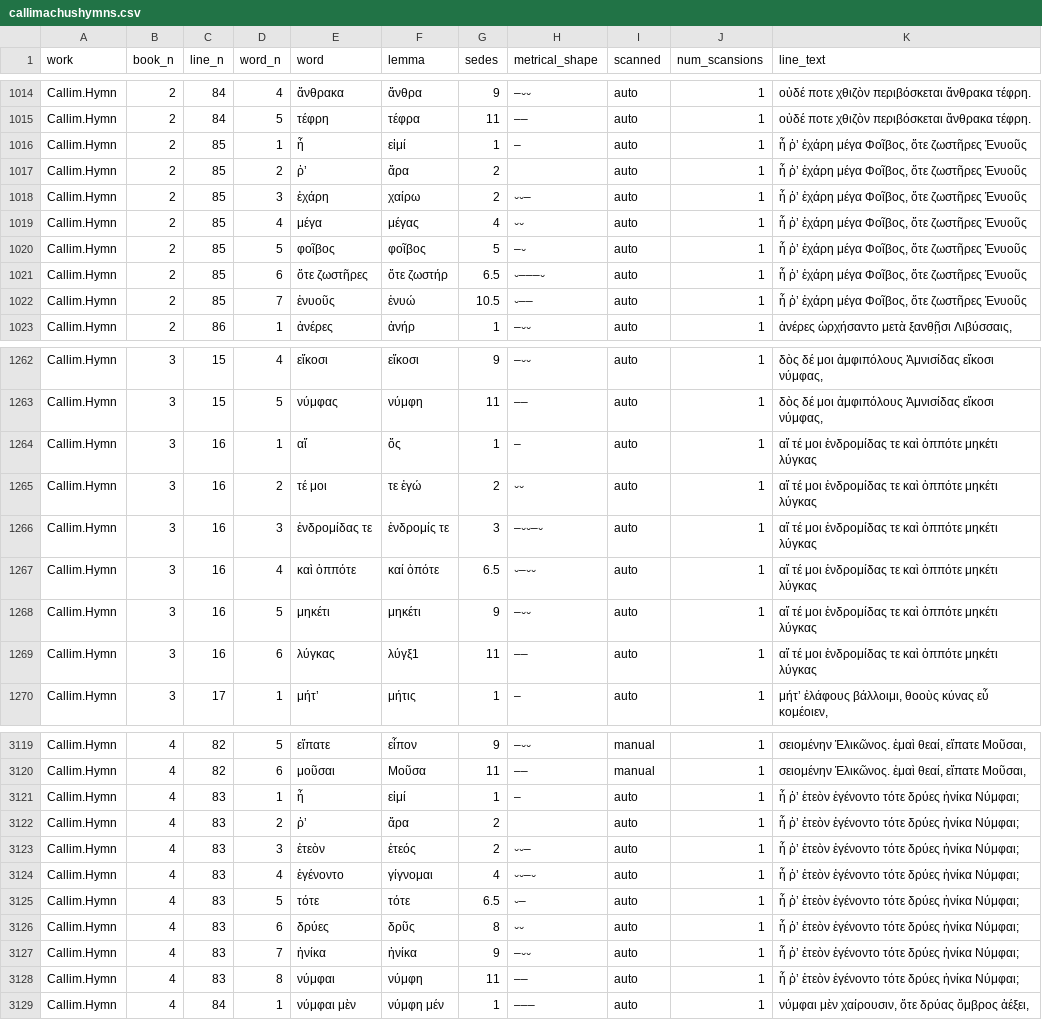
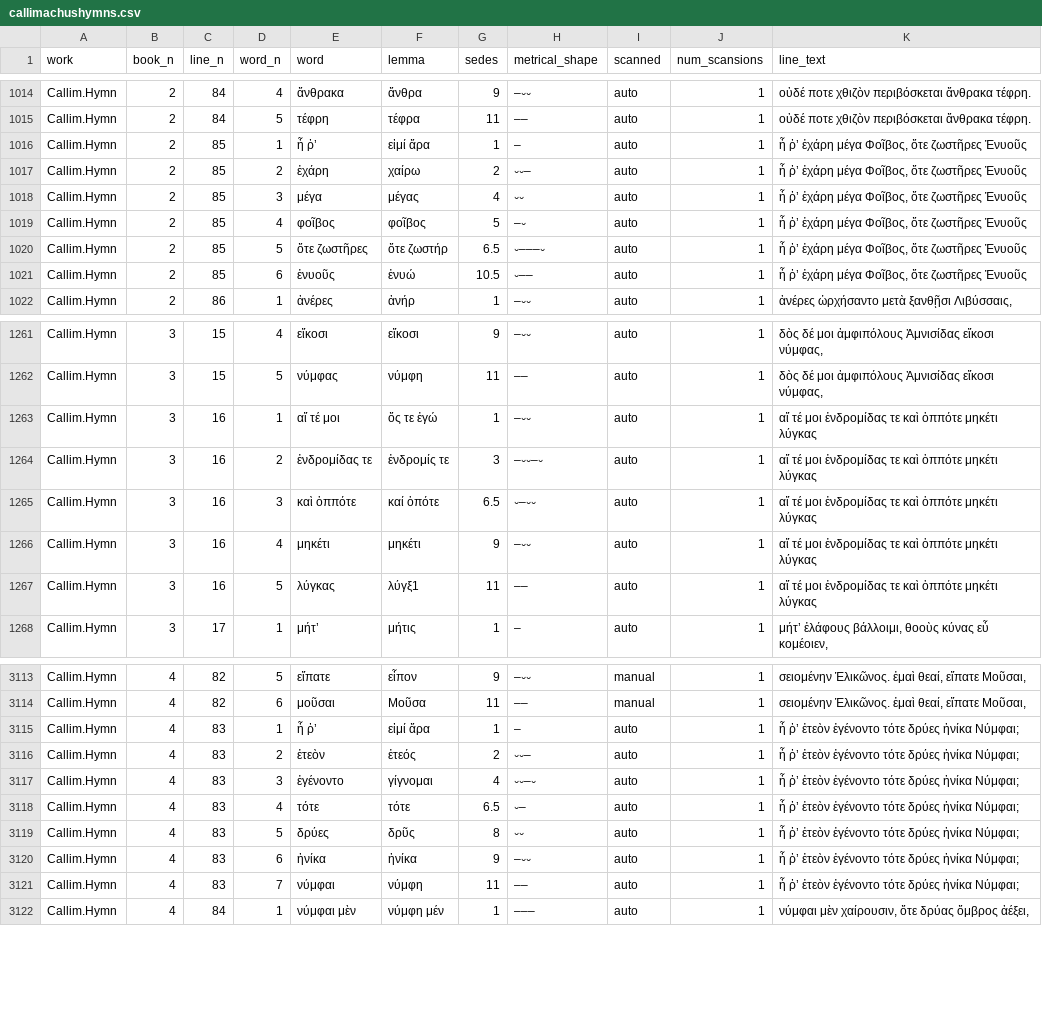
Before and after one commit to sasansom/epic-rhythm, a CSV file: corpus-appositive/callimachushymns.csv, drawn as a sheet; only a part is shown, gaps mark what is left out; the diff covers the shown part only.

```diff
--- a/corpus-appositive/callimachushymns.csv
+++ b/corpus-appositive/callimachushymns.csv
@@ -1015,9 +1015,8 @@ Callim.Hymn,2,84,4,ἄνθρακα,ἄνθρα,9,–⏑⏑,auto,1,οὐδ
 Callim.Hymn,2,84,5,τέφρη,τέφρα,11,––,auto,1,οὐδέ ποτε χθιζὸν περιβόσκεται ἄνθρακα τέφρη.
-Callim.Hymn,2,85,1,ἦ,εἰμί,1,–,auto,1,"ἦ ῥ’ ἐχάρη μέγα Φοῖβος, ὅτε ζωστῆρες Ἐνυοῦς"
-Callim.Hymn,2,85,2,ῥ’,ἄρα,2,,auto,1,"ἦ ῥ’ ἐχάρη μέγα Φοῖβος, ὅτε ζωστῆρες Ἐνυοῦς"
-Callim.Hymn,2,85,3,ἐχάρη,χαίρω,2,⏑⏑–,auto,1,"ἦ ῥ’ ἐχάρη μέγα Φοῖβος, ὅτε ζωστῆρες Ἐνυοῦς"
-Callim.Hymn,2,85,4,μέγα,μέγας,4,⏑⏑,auto,1,"ἦ ῥ’ ἐχάρη μέγα Φοῖβος, ὅτε ζωστῆρες Ἐνυοῦς"
-Callim.Hymn,2,85,5,φοῖβος,φοῖβος,5,–⏑,auto,1,"ἦ ῥ’ ἐχάρη μέγα Φοῖβος, ὅτε ζωστῆρες Ἐνυοῦς"
-Callim.Hymn,2,85,6,ὅτε ζωστῆρες,ὅτε ζωστήρ,6.5,⏑–––⏑,auto,1,"ἦ ῥ’ ἐχάρη μέγα Φοῖβος, ὅτε ζωστῆρες Ἐνυοῦς"
-Callim.Hymn,2,85,7,ἐνυοῦς,ἐνυώ,10.5,⏑––,auto,1,"ἦ ῥ’ ἐχάρη μέγα Φοῖβος, ὅτε ζωστῆρες Ἐνυοῦς"
+Callim.Hymn,2,85,1,ἦ ῥ’,εἰμί ἄρα,1,–,auto,1,"ἦ ῥ’ ἐχάρη μέγα Φοῖβος, ὅτε ζωστῆρες Ἐνυοῦς"
+Callim.Hymn,2,85,2,ἐχάρη,χαίρω,2,⏑⏑–,auto,1,"ἦ ῥ’ ἐχάρη μέγα Φοῖβος, ὅτε ζωστῆρες Ἐνυοῦς"
+Callim.Hymn,2,85,3,μέγα,μέγας,4,⏑⏑,auto,1,"ἦ ῥ’ ἐχάρη μέγα Φοῖβος, ὅτε ζωστῆρες Ἐνυοῦς"
+Callim.Hymn,2,85,4,φοῖβος,φοῖβος,5,–⏑,auto,1,"ἦ ῥ’ ἐχάρη μέγα Φοῖβος, ὅτε ζωστῆρες Ἐνυοῦς"
+Callim.Hymn,2,85,5,ὅτε ζωστῆρες,ὅτε ζωστήρ,6.5,⏑–––⏑,auto,1,"ἦ ῥ’ ἐχάρη μέγα Φοῖβος, ὅτε ζωστῆρες Ἐνυοῦς"
+Callim.Hymn,2,85,6,ἐνυοῦς,ἐνυώ,10.5,⏑––,auto,1,"ἦ ῥ’ ἐχάρη μέγα Φοῖβος, ὅτε ζωστῆρες Ἐνυοῦς"
 Callim.Hymn,2,86,1,ἀνέρες,ἀνήρ,1,–⏑⏑,auto,1,"ἀνέρες ὠρχήσαντο μετὰ ξανθῇσι Λιβύσσαις,"
@@ -1263,8 +1262,7 @@ Callim.Hymn,3,15,4,εἴκοσι,εἴκοσι,9,–⏑⏑,auto,1,"δὸ
 Callim.Hymn,3,15,5,νύμφας,νύμφη,11,––,auto,1,"δὸς δέ μοι ἀμφιπόλους Ἀμνισίδας εἴκοσι νύμφας,"
-Callim.Hymn,3,16,1,αἵ,ὅς,1,–,auto,1,αἵ τέ μοι ἐνδρομίδας τε καὶ ὁππότε μηκέτι λύγκας
-Callim.Hymn,3,16,2,τέ μοι,τε ἐγώ,2,⏑⏑,auto,1,αἵ τέ μοι ἐνδρομίδας τε καὶ ὁππότε μηκέτι λύγκας
-Callim.Hymn,3,16,3,ἐνδρομίδας τε,ἐνδρομίς τε,3,–⏑⏑–⏑,auto,1,αἵ τέ μοι ἐνδρομίδας τε καὶ ὁππότε μηκέτι λύγκας
-Callim.Hymn,3,16,4,καὶ ὁππότε,καί ὁπότε,6.5,⏑–⏑⏑,auto,1,αἵ τέ μοι ἐνδρομίδας τε καὶ ὁππότε μηκέτι λύγκας
-Callim.Hymn,3,16,5,μηκέτι,μηκέτι,9,–⏑⏑,auto,1,αἵ τέ μοι ἐνδρομίδας τε καὶ ὁππότε μηκέτι λύγκας
-Callim.Hymn,3,16,6,λύγκας,λύγξ1,11,––,auto,1,αἵ τέ μοι ἐνδρομίδας τε καὶ ὁππότε μηκέτι λύγκας
+Callim.Hymn,3,16,1,αἵ τέ μοι,ὅς τε ἐγώ,1,–⏑⏑,auto,1,αἵ τέ μοι ἐνδρομίδας τε καὶ ὁππότε μηκέτι λύγκας
+Callim.Hymn,3,16,2,ἐνδρομίδας τε,ἐνδρομίς τε,3,–⏑⏑–⏑,auto,1,αἵ τέ μοι ἐνδρομίδας τε καὶ ὁππότε μηκέτι λύγκας
+Callim.Hymn,3,16,3,καὶ ὁππότε,καί ὁπότε,6.5,⏑–⏑⏑,auto,1,αἵ τέ μοι ἐνδρομίδας τε καὶ ὁππότε μηκέτι λύγκας
+Callim.Hymn,3,16,4,μηκέτι,μηκέτι,9,–⏑⏑,auto,1,αἵ τέ μοι ἐνδρομίδας τε καὶ ὁππότε μηκέτι λύγκας
+Callim.Hymn,3,16,5,λύγκας,λύγξ1,11,––,auto,1,αἵ τέ μοι ἐνδρομίδας τε καὶ ὁππότε μηκέτι λύγκας
 Callim.Hymn,3,17,1,μήτ’,μήτις,1,–,auto,1,"μήτ’ ἐλάφους βάλλοιμι, θοοὺς κύνας εὖ κομέοιεν,"
@@ -3120,10 +3114,9 @@ Callim.Hymn,4,82,5,εἴπατε,εἶπον,9,–⏑⏑,manual,1,"σει
 Callim.Hymn,4,82,6,μοῦσαι,Μοῦσα,11,––,manual,1,"σειομένην Ἑλικῶνος. ἐμαὶ θεαί, εἴπατε Μοῦσαι,"
-Callim.Hymn,4,83,1,ἦ,εἰμί,1,–,auto,1,ἦ ῥ’ ἐτεὸν ἐγένοντο τότε δρύες ἡνίκα Νύμφαι;
-Callim.Hymn,4,83,2,ῥ’,ἄρα,2,,auto,1,ἦ ῥ’ ἐτεὸν ἐγένοντο τότε δρύες ἡνίκα Νύμφαι;
-Callim.Hymn,4,83,3,ἐτεὸν,ἐτεός,2,⏑⏑–,auto,1,ἦ ῥ’ ἐτεὸν ἐγένοντο τότε δρύες ἡνίκα Νύμφαι;
-Callim.Hymn,4,83,4,ἐγένοντο,γίγνομαι,4,⏑⏑–⏑,auto,1,ἦ ῥ’ ἐτεὸν ἐγένοντο τότε δρύες ἡνίκα Νύμφαι;
-Callim.Hymn,4,83,5,τότε,τότε,6.5,⏑–,auto,1,ἦ ῥ’ ἐτεὸν ἐγένοντο τότε δρύες ἡνίκα Νύμφαι;
-Callim.Hymn,4,83,6,δρύες,δρῦς,8,⏑⏑,auto,1,ἦ ῥ’ ἐτεὸν ἐγένοντο τότε δρύες ἡνίκα Νύμφαι;
-Callim.Hymn,4,83,7,ἡνίκα,ἡνίκα,9,–⏑⏑,auto,1,ἦ ῥ’ ἐτεὸν ἐγένοντο τότε δρύες ἡνίκα Νύμφαι;
-Callim.Hymn,4,83,8,νύμφαι,νύμφη,11,––,auto,1,ἦ ῥ’ ἐτεὸν ἐγένοντο τότε δρύες ἡνίκα Νύμφαι;
+Callim.Hymn,4,83,1,ἦ ῥ’,εἰμί ἄρα,1,–,auto,1,ἦ ῥ’ ἐτεὸν ἐγένοντο τότε δρύες ἡνίκα Νύμφαι;
+Callim.Hymn,4,83,2,ἐτεὸν,ἐτεός,2,⏑⏑–,auto,1,ἦ ῥ’ ἐτεὸν ἐγένοντο τότε δρύες ἡνίκα Νύμφαι;
+Callim.Hymn,4,83,3,ἐγένοντο,γίγνομαι,4,⏑⏑–⏑,auto,1,ἦ ῥ’ ἐτεὸν ἐγένοντο τότε δρύες ἡνίκα Νύμφαι;
+Callim.Hymn,4,83,4,τότε,τότε,6.5,⏑–,auto,1,ἦ ῥ’ ἐτεὸν ἐγένοντο τότε δρύες ἡνίκα Νύμφαι;
+Callim.Hymn,4,83,5,δρύες,δρῦς,8,⏑⏑,auto,1,ἦ ῥ’ ἐτεὸν ἐγένοντο τότε δρύες ἡνίκα Νύμφαι;
+Callim.Hymn,4,83,6,ἡνίκα,ἡνίκα,9,–⏑⏑,auto,1,ἦ ῥ’ ἐτεὸν ἐγένοντο τότε δρύες ἡνίκα Νύμφαι;
+Callim.Hymn,4,83,7,νύμφαι,νύμφη,11,––,auto,1,ἦ ῥ’ ἐτεὸν ἐγένοντο τότε δρύες ἡνίκα Νύμφαι;
 Callim.Hymn,4,84,1,νύμφαι μὲν,νύμφη μέν,1,–––,auto,1,"νύμφαι μὲν χαίρουσιν, ὅτε δρύας ὄμβρος ἀέξει,"
```
Also changed, not shown: 9 removed rows and 45 edited cells elsewhere in this file, corpus-appositive/aratus.csv, corpus-appositive/shield.csv, 12 other files.
